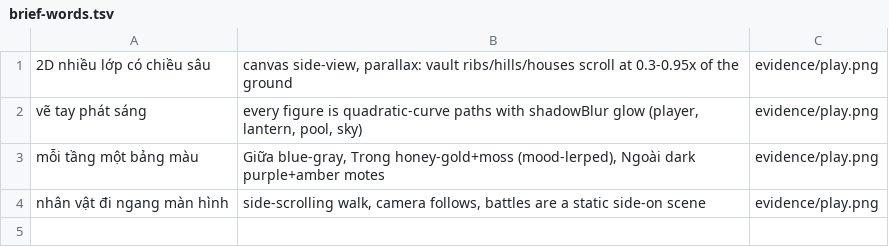
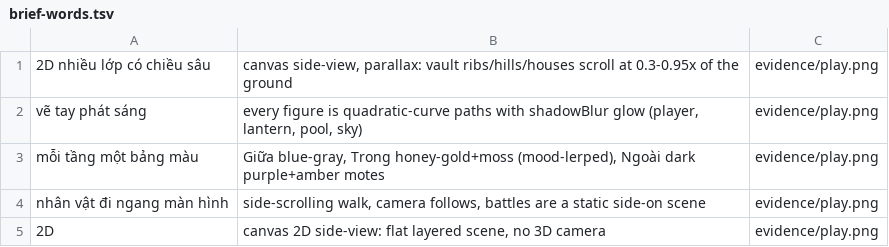
Before and after one commit to thinhsegay83-blip/Claude-Code-Game-Studios, a TSV file: prototypes/trong/evidence/brief-words.tsv, drawn as a sheet.

```diff
--- a/prototypes/trong/evidence/brief-words.tsv
+++ b/prototypes/trong/evidence/brief-words.tsv
@@ -4 +4,2 @@ mỗi tầng một bảng màu	Giữa blue-gray, Trong honey-gold+moss (mood-ler
 nhân vật đi ngang màn hình	side-scrolling walk, camera follows, battles are a static side-on scene	evidence/play.png
+2D	canvas 2D side-view: flat layered scene, no 3D camera	evidence/play.png
```
Also changed, not shown: 10 other files.
